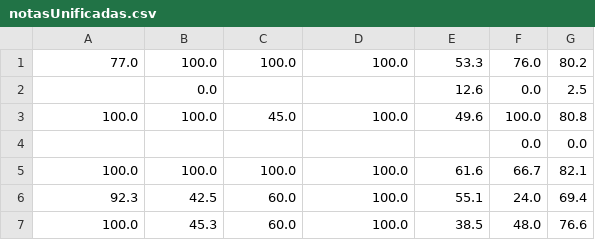
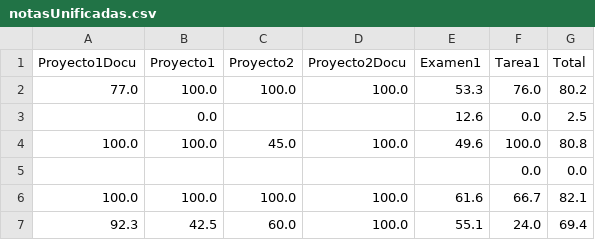
Before and after one commit to garza3333/RP_proyecto1, a CSV file: LR/notasUnificadas.csv, drawn as a sheet; only a part is shown; the shorter side is filled out with more unchanged rows.

```diff
--- a/LR/notasUnificadas.csv
+++ b/LR/notasUnificadas.csv
@@ -1 +1,2 @@
+Proyecto1Docu,Proyecto1,Proyecto2,Proyecto2Docu,Examen1,Tarea1,Total
 77.0,100.0,100.0,100.0,53.3,76.0,80.2
```
Also changed, not shown: 1 other file.
